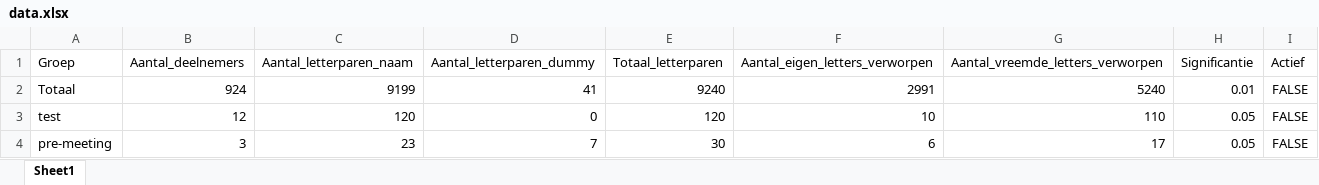
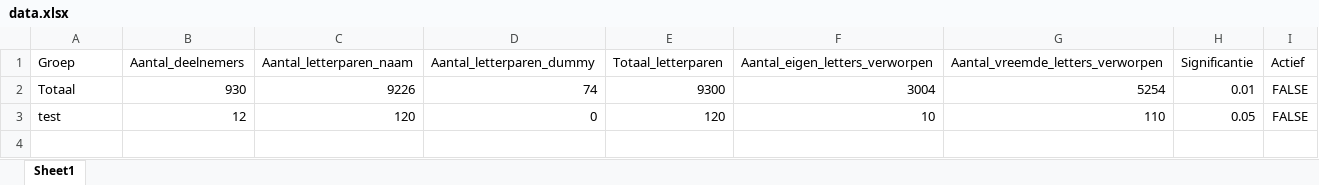
Before and after one commit to LennartVerbruggen/bvdv, an Excel workbook: backend/Data/data.xlsx, sheet Sheet1, drawn as a sheet; values as stored, in another font and other column widths than the file's, no borders; the diff names each change by its address in the sheet, - before the commit and + after, or states it on an @@ line.

```diff
--- a/backend/Data/data.xlsx (sheet Sheet1)
+++ b/backend/Data/data.xlsx (sheet Sheet1)
-B2 (Aantal_deelnemers): 924
+B2 (Aantal_deelnemers): 930
-C2 (Aantal_letterparen_naam): 9199
+C2 (Aantal_letterparen_naam): 9226
-D2 (Aantal_letterparen_dummy): 41
+D2 (Aantal_letterparen_dummy): 74
-E2 (Totaal_letterparen): 9240
+E2 (Totaal_letterparen): 9300
-F2 (Aantal_eigen_letters_verworpen): 2991
+F2 (Aantal_eigen_letters_verworpen): 3004
-G2 (Aantal_vreemde_letters_verworpen): 5240
+G2 (Aantal_vreemde_letters_verworpen): 5254
-row 4: pre-meeting | 3 | 23 | 7 | 30 | 6 | 17 | 0.05 | FALSE
```
Also changed, not shown: 8 other files.
